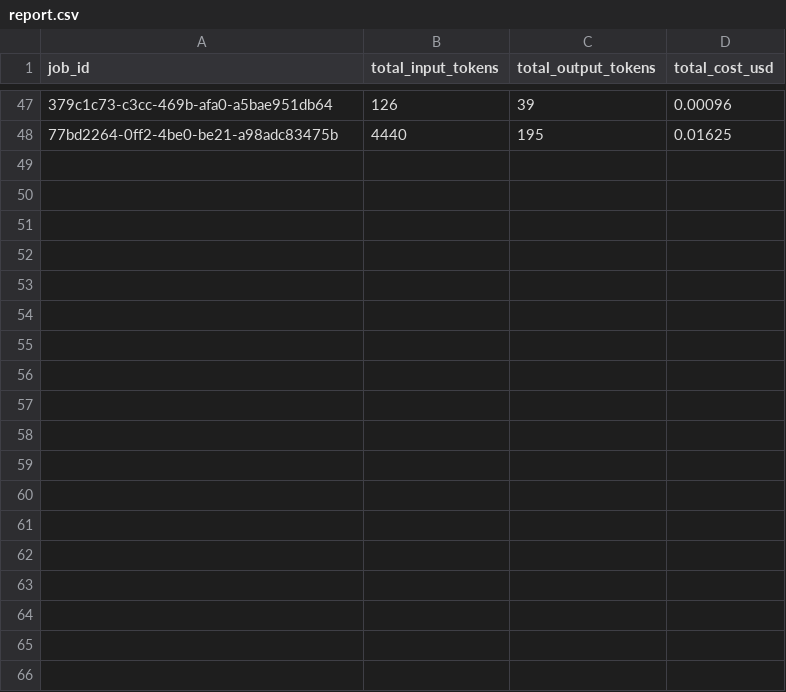
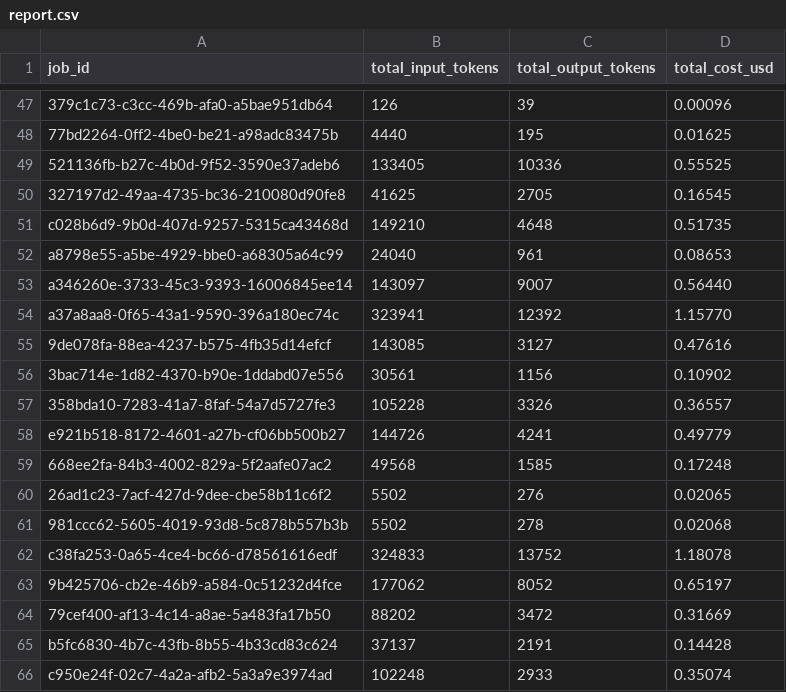
Before and after one commit to krishnakumar51/mod-agent, a CSV file: report.csv, drawn as a sheet; only a part is shown, gaps mark what is left out; the diff names each change by its address in the sheet, - before the commit and + after, or states it on an @@ line.

```diff
--- a/report.csv
+++ b/report.csv
+row 49: 521136fb-b27c-4b0d-9f52-3590e37adeb6 | 133405 | 10336 | 0.55525
+row 50: 327197d2-49aa-4735-bc36-210080d90fe8 | 41625 | 2705 | 0.16545
+row 51: c028b6d9-9b0d-407d-9257-5315ca43468d | 149210 | 4648 | 0.51735
+row 52: a8798e55-a5be-4929-bbe0-a68305a64c99 | 24040 | 961 | 0.08653
+row 53: a346260e-3733-45c3-9393-16006845ee14 | 143097 | 9007 | 0.56440
+row 54: a37a8aa8-0f65-43a1-9590-396a180ec74c | 323941 | 12392 | 1.15770
+row 55: 9de078fa-88ea-4237-b575-4fb35d14efcf | 143085 | 3127 | 0.47616
+row 56: 3bac714e-1d82-4370-b90e-1ddabd07e556 | 30561 | 1156 | 0.10902
+row 57: 358bda10-7283-41a7-8faf-54a7d5727fe3 | 105228 | 3326 | 0.36557
+row 58: e921b518-8172-4601-a27b-cf06bb500b27 | 144726 | 4241 | 0.49779
+row 59: 668ee2fa-84b3-4002-829a-5f2aafe07ac2 | 49568 | 1585 | 0.17248
+row 60: 26ad1c23-7acf-427d-9dee-cbe58b11c6f2 | 5502 | 276 | 0.02065
+row 61: 981ccc62-5605-4019-93d8-5c878b557b3b | 5502 | 278 | 0.02068
+row 62: c38fa253-0a65-4ce4-bc66-d78561616edf | 324833 | 13752 | 1.18078
+row 63: 9b425706-cb2e-46b9-a584-0c51232d4fce | 177062 | 8052 | 0.65197
+row 64: 79cef400-af13-4c14-a8ae-5a483fa17b50 | 88202 | 3472 | 0.31669
+row 65: b5fc6830-4b7c-43fb-8b55-4b33cd83c624 | 37137 | 2191 | 0.14428
+row 66: c950e24f-02c7-4a2a-afb2-5a3a9e3974ad | 102248 | 2933 | 0.35074
```
Also changed, not shown: 3 other files.
